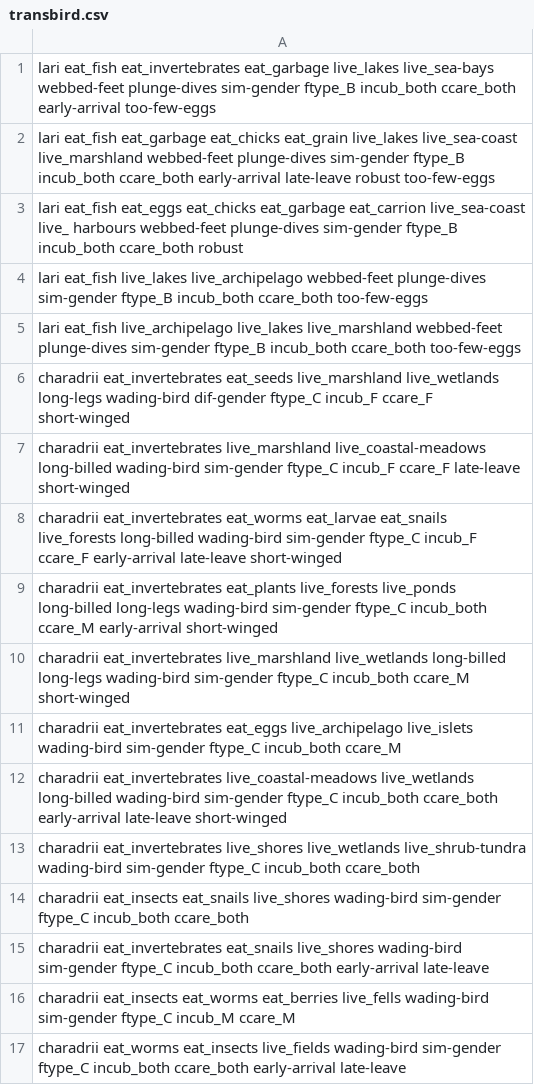
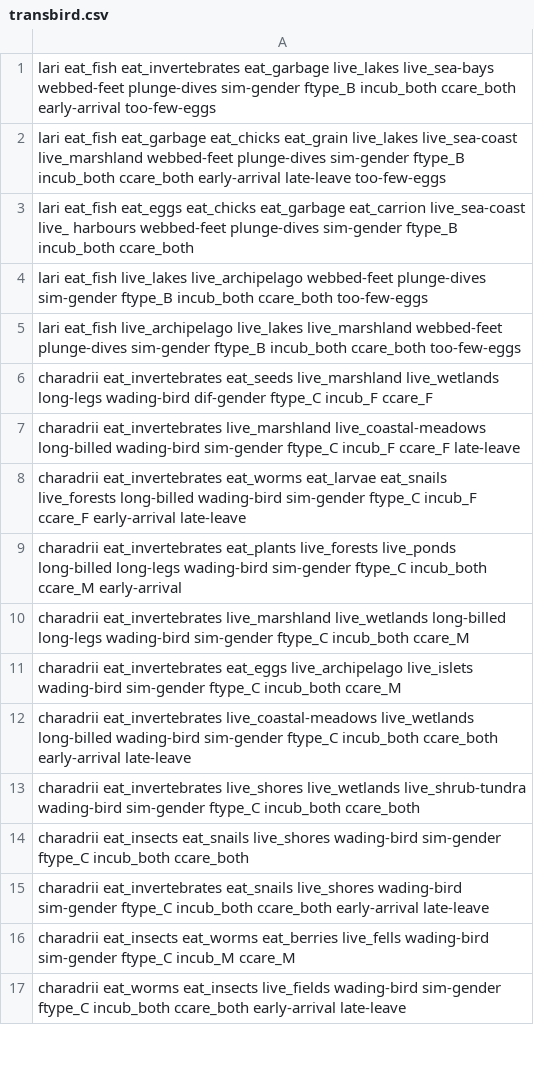
Before and after one commit to ancuongnguyen07/CS-E4650, a CSV file: hw3/code/results/transbird.csv, drawn as a sheet; only a part is shown; the diff covers the shown part only.

```diff
--- a/hw3/code/results/transbird.csv
+++ b/hw3/code/results/transbird.csv
@@ -1,13 +1,13 @@
 lari eat_fish eat_invertebrates eat_garbage live_lakes live_sea-bays webbed-feet plunge-dives sim-gender ftype_B incub_both ccare_both early-arrival too-few-eggs
-lari eat_fish eat_garbage eat_chicks eat_grain live_lakes live_sea-coast live_marshland webbed-feet plunge-dives sim-gender ftype_B incub_both ccare_both early-arrival late-leave robust too-few-eggs
-lari eat_fish eat_eggs eat_chicks eat_garbage eat_carrion live_sea-coast live_ harbours webbed-feet plunge-dives sim-gender ftype_B incub_both ccare_both robust
+lari eat_fish eat_garbage eat_chicks eat_grain live_lakes live_sea-coast live_marshland webbed-feet plunge-dives sim-gender ftype_B incub_both ccare_both early-arrival late-leave too-few-eggs
+lari eat_fish eat_eggs eat_chicks eat_garbage eat_carrion live_sea-coast live_ harbours webbed-feet plunge-dives sim-gender ftype_B incub_both ccare_both
 lari eat_fish live_lakes live_archipelago webbed-feet plunge-dives sim-gender ftype_B incub_both ccare_both too-few-eggs
 lari eat_fish live_archipelago live_lakes live_marshland webbed-feet plunge-dives sim-gender ftype_B incub_both ccare_both too-few-eggs
-charadrii eat_invertebrates eat_seeds live_marshland live_wetlands long-legs wading-bird dif-gender ftype_C incub_F ccare_F short-winged
-charadrii eat_invertebrates live_marshland live_coastal-meadows long-billed wading-bird sim-gender ftype_C incub_F ccare_F late-leave short-winged
-charadrii eat_invertebrates eat_worms eat_larvae eat_snails live_forests long-billed wading-bird sim-gender ftype_C incub_F ccare_F early-arrival late-leave short-winged
-charadrii eat_invertebrates eat_plants live_forests live_ponds long-billed long-legs wading-bird sim-gender ftype_C incub_both ccare_M early-arrival short-winged
-charadrii eat_invertebrates live_marshland live_wetlands long-billed long-legs wading-bird sim-gender ftype_C incub_both ccare_M short-winged
+charadrii eat_invertebrates eat_seeds live_marshland live_wetlands long-legs wading-bird dif-gender ftype_C incub_F ccare_F
+charadrii eat_invertebrates live_marshland live_coastal-meadows long-billed wading-bird sim-gender ftype_C incub_F ccare_F late-leave
+charadrii eat_invertebrates eat_worms eat_larvae eat_snails live_forests long-billed wading-bird sim-gender ftype_C incub_F ccare_F early-arrival late-leave
+charadrii eat_invertebrates eat_plants live_forests live_ponds long-billed long-legs wading-bird sim-gender ftype_C incub_both ccare_M early-arrival
+charadrii eat_invertebrates live_marshland live_wetlands long-billed long-legs wading-bird sim-gender ftype_C incub_both ccare_M
 charadrii eat_invertebrates eat_eggs live_archipelago live_islets wading-bird sim-gender ftype_C incub_both ccare_M
-charadrii eat_invertebrates live_coastal-meadows live_wetlands long-billed wading-bird sim-gender ftype_C incub_both ccare_both early-arrival late-leave short-winged
+charadrii eat_invertebrates live_coastal-meadows live_wetlands long-billed wading-bird sim-gender ftype_C incub_both ccare_both early-arrival late-leave
 charadrii eat_invertebrates live_shores live_wetlands live_shrub-tundra wading-bird sim-gender ftype_C incub_both ccare_both
```
Also changed, not shown: 18 edited cells elsewhere in this file, hw3/code/results/birdrules.txt.names.csv, 7 other files.
